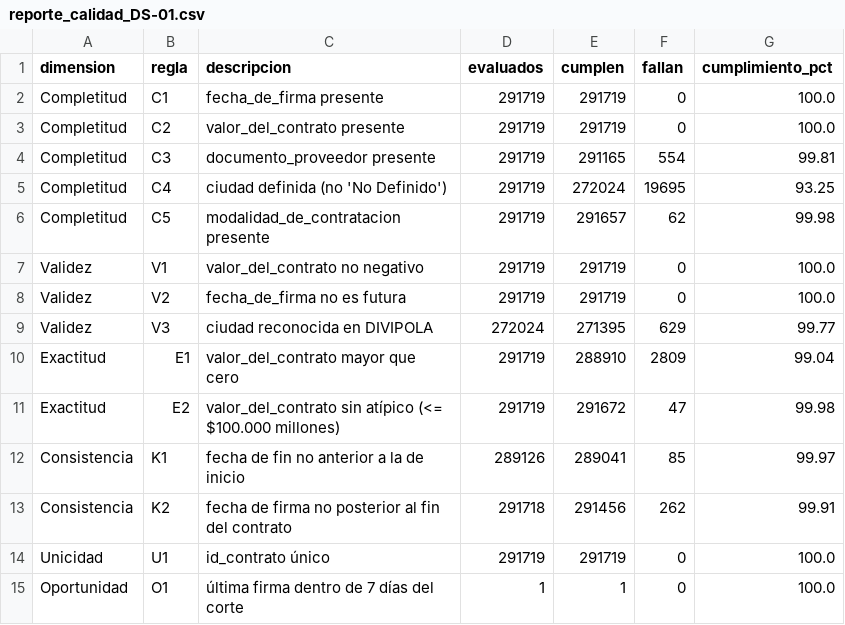
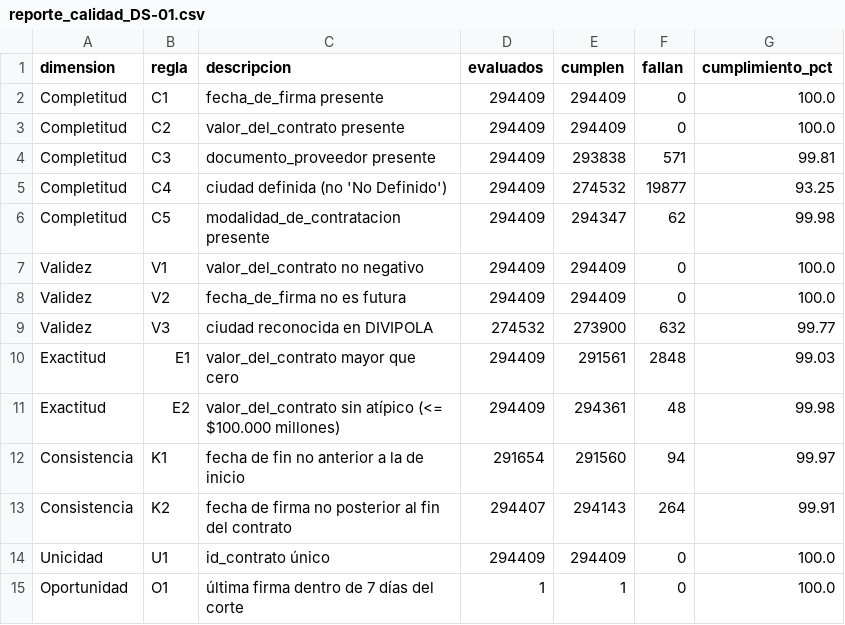
Before and after one commit to KateRC21/DataOfficeStrategy_Project_202620UPB, a CSV file: documentacion/calidad/reporte_calidad_DS-01.csv, drawn as a sheet.

```diff
--- a/documentacion/calidad/reporte_calidad_DS-01.csv
+++ b/documentacion/calidad/reporte_calidad_DS-01.csv
@@ -1,15 +1,15 @@
 dimension,regla,descripcion,evaluados,cumplen,fallan,cumplimiento_pct
-Completitud,C1,fecha_de_firma presente,291719,291719,0,100.0
-Completitud,C2,valor_del_contrato presente,291719,291719,0,100.0
-Completitud,C3,documento_proveedor presente,291719,291165,554,99.81
-Completitud,C4,ciudad definida (no 'No Definido'),291719,272024,19695,93.25
-Completitud,C5,modalidad_de_contratacion presente,291719,291657,62,99.98
-Validez,V1,valor_del_contrato no negativo,291719,291719,0,100.0
-Validez,V2,fecha_de_firma no es futura,291719,291719,0,100.0
-Validez,V3,ciudad reconocida en DIVIPOLA,272024,271395,629,99.77
-Exactitud,E1,valor_del_contrato mayor que cero,291719,288910,2809,99.04
-Exactitud,E2,valor_del_contrato sin atípico (<= $100.000 millones),291719,291672,47,99.98
-Consistencia,K1,fecha de fin no anterior a la de inicio,289126,289041,85,99.97
-Consistencia,K2,fecha de firma no posterior al fin del contrato,291718,291456,262,99.91
-Unicidad,U1,id_contrato único,291719,291719,0,100.0
+Completitud,C1,fecha_de_firma presente,294409,294409,0,100.0
+Completitud,C2,valor_del_contrato presente,294409,294409,0,100.0
+Completitud,C3,documento_proveedor presente,294409,293838,571,99.81
+Completitud,C4,ciudad definida (no 'No Definido'),294409,274532,19877,93.25
+Completitud,C5,modalidad_de_contratacion presente,294409,294347,62,99.98
+Validez,V1,valor_del_contrato no negativo,294409,294409,0,100.0
+Validez,V2,fecha_de_firma no es futura,294409,294409,0,100.0
+Validez,V3,ciudad reconocida en DIVIPOLA,274532,273900,632,99.77
+Exactitud,E1,valor_del_contrato mayor que cero,294409,291561,2848,99.03
+Exactitud,E2,valor_del_contrato sin atípico (<= $100.000 millones),294409,294361,48,99.98
+Consistencia,K1,fecha de fin no anterior a la de inicio,291654,291560,94,99.97
+Consistencia,K2,fecha de firma no posterior al fin del contrato,294407,294143,264,99.91
+Unicidad,U1,id_contrato único,294409,294409,0,100.0
 Oportunidad,O1,última firma dentro de 7 días del corte,1,1,0,100.0
```
Also changed, not shown: documentacion/calidad/metricas_por_columna_DS-01.csv, documentacion/calidad/metricas_reglas_DS-01.csv, 4 other files.
